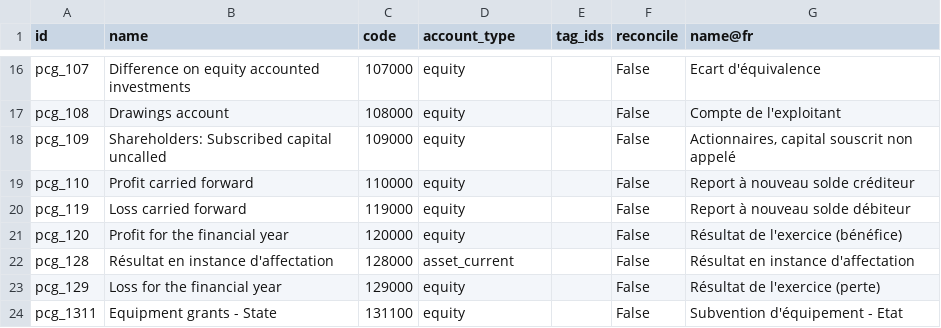
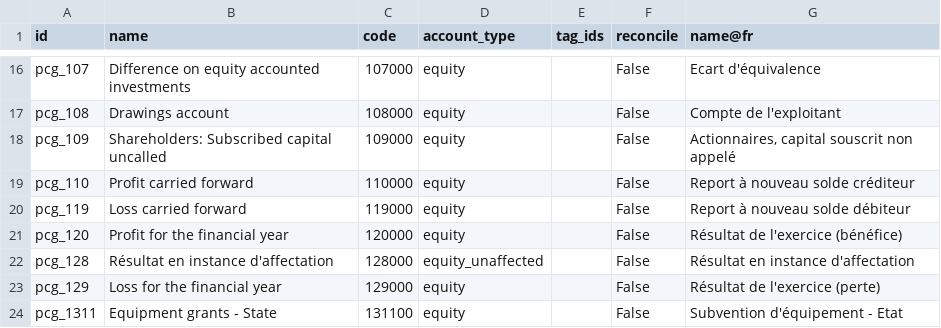
Before and after one commit to fredericramanda/odoomg, a CSV file: l10n_mg/data/template/account.account-mg.csv, drawn as a sheet; only a part is shown, gaps mark what is left out.

Commit message:
Added equity_unaffected

```diff
--- a/l10n_mg/data/template/account.account-mg.csv
+++ b/l10n_mg/data/template/account.account-mg.csv
@@ -21,3 +21,3 @@
 "pcg_120","Profit for the financial year","120000","equity","","False","Résultat de l'exercice (bénéfice)"
-"pcg_128","Résultat en instance d'affectation","128000","asset_current","","False","Résultat en instance d'affectation"
+"pcg_128","Résultat en instance d'affectation","128000","equity_unaffected","","False","Résultat en instance d'affectation"
 "pcg_129","Loss for the financial year","129000","equity","","False","Résultat de l'exercice (perte)"
```
